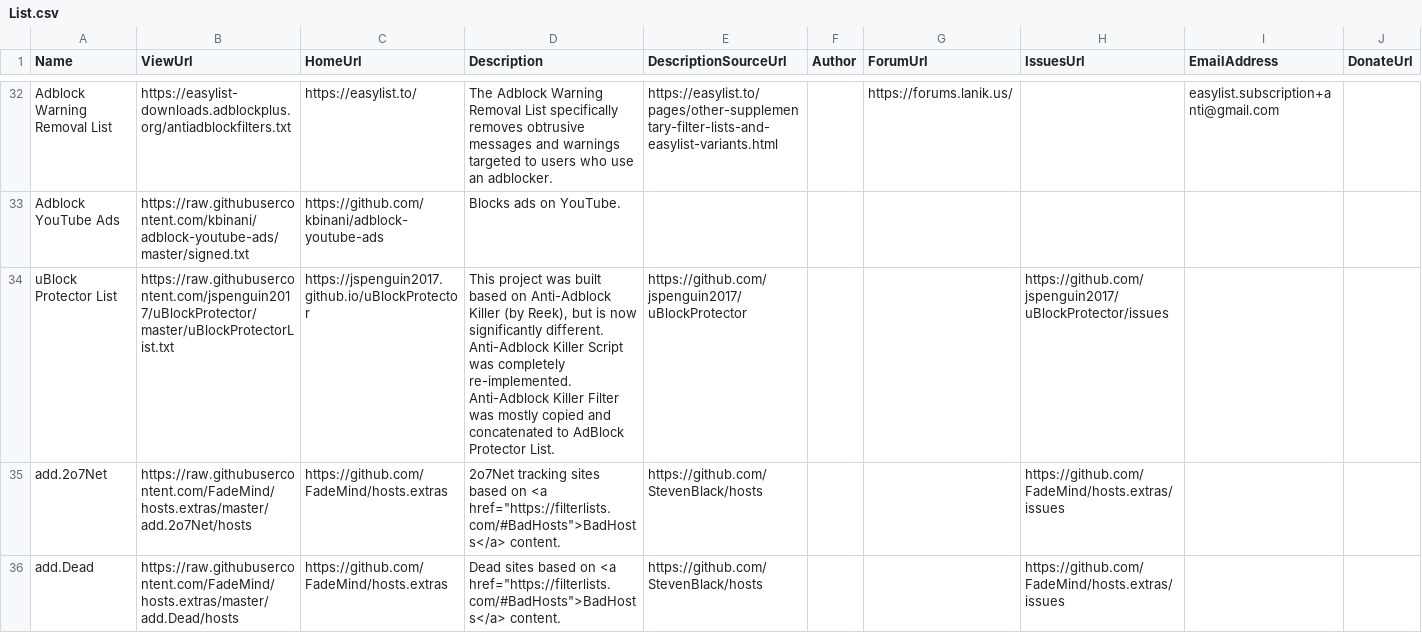
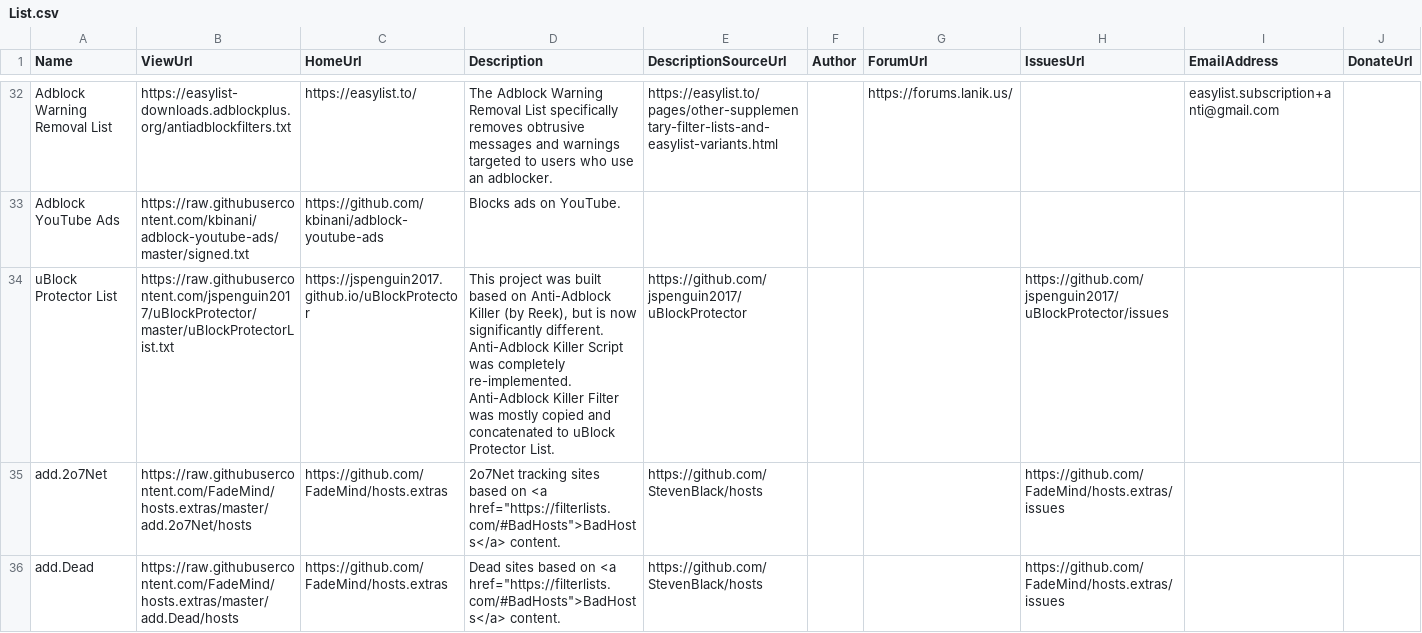
Before and after one commit to collinbarrett/FilterLists, a CSV file: data/List.csv, drawn as a sheet; only a part is shown, gaps mark what is left out.

Commit message:
updated the description

```diff
--- a/data/List.csv
+++ b/data/List.csv
@@ -33,3 +33,3 @@ Adblock Warning Removal List,https://easylist-downloads.adblockplus.org/antiadbl
 Adblock YouTube Ads,https://raw.githubusercontent.com/kbinani/adblock-youtube-ads/master/signed.txt,https://github.com/kbinani/adblock-youtube-ads,Blocks ads on YouTube.,,,,,,
-uBlock Protector List,https://raw.githubusercontent.com/jspenguin2017/uBlockProtector/master/uBlockProtectorList.txt,https://jspenguin2017.github.io/uBlockProtector,"This project was built based on Anti-Adblock Killer (by Reek), but is now significantly different. Anti-Adblock Killer Script was completely re-implemented. Anti-Adblock Killer Filter was mostly copied and concatenated to AdBlock Protector List.",https://github.com/jspenguin2017/uBlockProtector,,,https://github.com/jspenguin2017/uBlockProtector/issues,,
+uBlock Protector List,https://raw.githubusercontent.com/jspenguin2017/uBlockProtector/master/uBlockProtectorList.txt,https://jspenguin2017.github.io/uBlockProtector,"This project was built based on Anti-Adblock Killer (by Reek), but is now significantly different. Anti-Adblock Killer Script was completely re-implemented. Anti-Adblock Killer Filter was mostly copied and concatenated to uBlock Protector List.",https://github.com/jspenguin2017/uBlockProtector,,,https://github.com/jspenguin2017/uBlockProtector/issues,,
 add.2o7Net,https://raw.githubusercontent.com/FadeMind/hosts.extras/master/add.2o7Net/hosts,https://github.com/FadeMind/hosts.extras,"2o7Net tracking sites based on <a href=""https://filterlists.com/#BadHosts"">BadHosts</a> content.",https://github.com/StevenBlack/hosts,,,https://github.com/FadeMind/hosts.extras/issues,,
```
